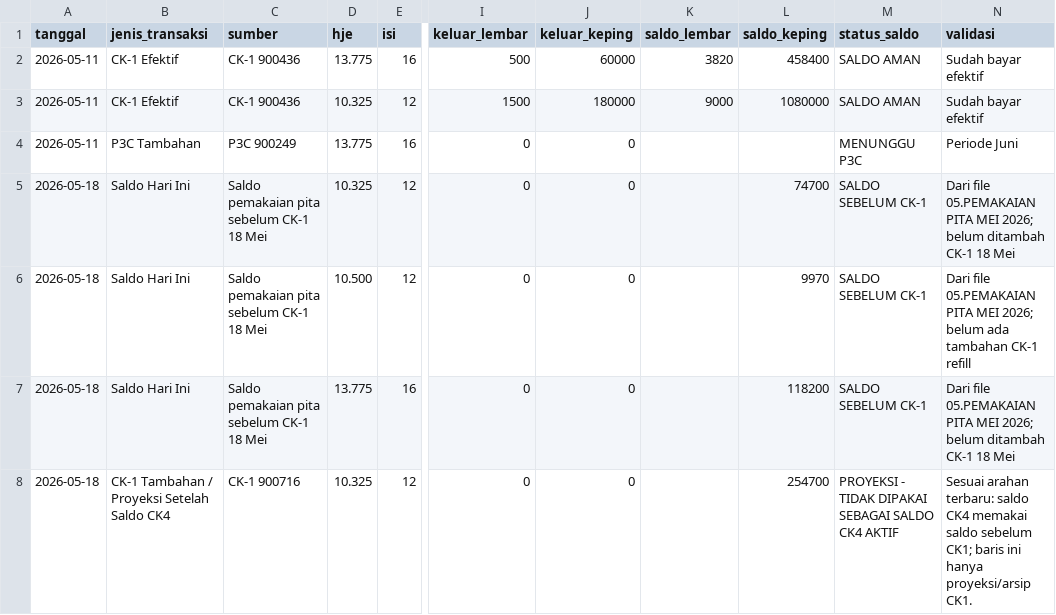
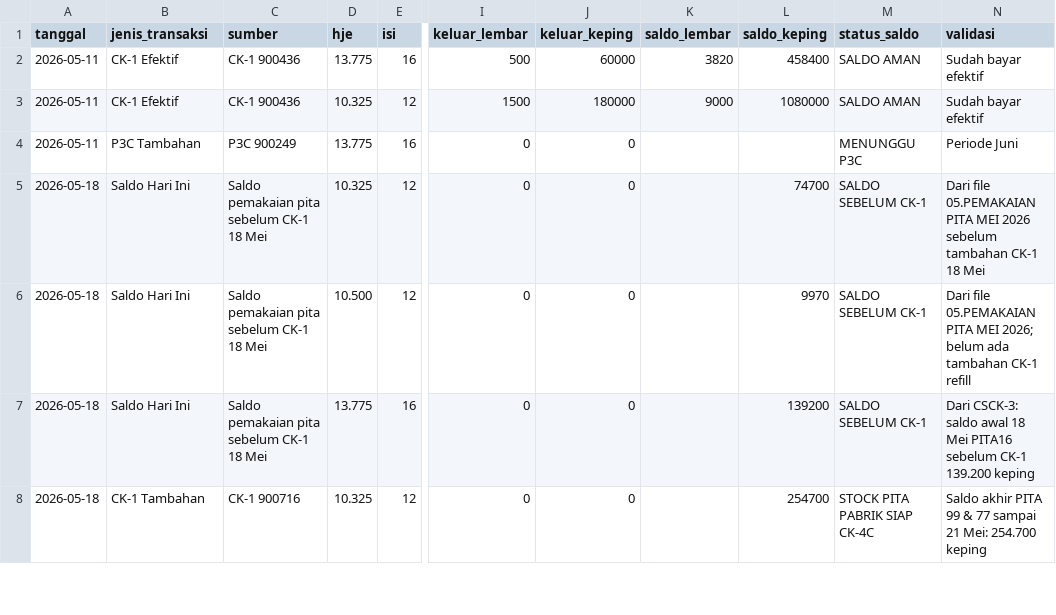
Before and after one commit to cengkehsigaret99-del/BAL-99-Work-Assistant-Cockpit, a CSV file: browse_pita_cukai.csv, drawn as a sheet; only a part is shown, gaps mark what is left out; the diff covers the shown part only; the diff names each change by its address in the sheet, - before the commit and + after, or states it on an @@ line.

Commit message:
Sync browse Pita Cukai with CSCK-3 official through 21 Mei

```diff
--- a/browse_pita_cukai.csv
+++ b/browse_pita_cukai.csv
-N5 (validasi): …PITA MEI 2026; belum ditambah CK-1 18…
+N5 (validasi): …PITA MEI 2026 sebelum tambahan CK-1 18…
-L7 (saldo_keping): 118200
+L7 (saldo_keping): 139200
-N7 (validasi): Dari file 05.PEMAKAIAN PITA MEI 2026; belum ditambah CK-1 18 Mei
+N7 (validasi): Dari CSCK-3: saldo awal 18 Mei PITA16 sebelum CK-1 139.200 keping
-B8 (jenis_transaksi): CK-1 Tambahan / Proyeksi Setelah Saldo CK4
+B8 (jenis_transaksi): CK-1 Tambahan
-M8 (status_saldo): PROYEKSI - TIDAK DIPAKAI SEBAGAI SALDO CK4 AKTIF
+M8 (status_saldo): STOCK PITA PABRIK SIAP CK-4C
-N8 (validasi): Sesuai arahan terbaru: saldo CK4 memakai saldo sebelum CK1; baris ini hanya proyeksi/arsip CK1.
+N8 (validasi): Saldo akhir PITA 99 & 77 sampai 21 Mei: 254.700 keping
```
Also changed, not shown: 5 added rows, 3 removed rows and 21 edited cells elsewhere in this file.
